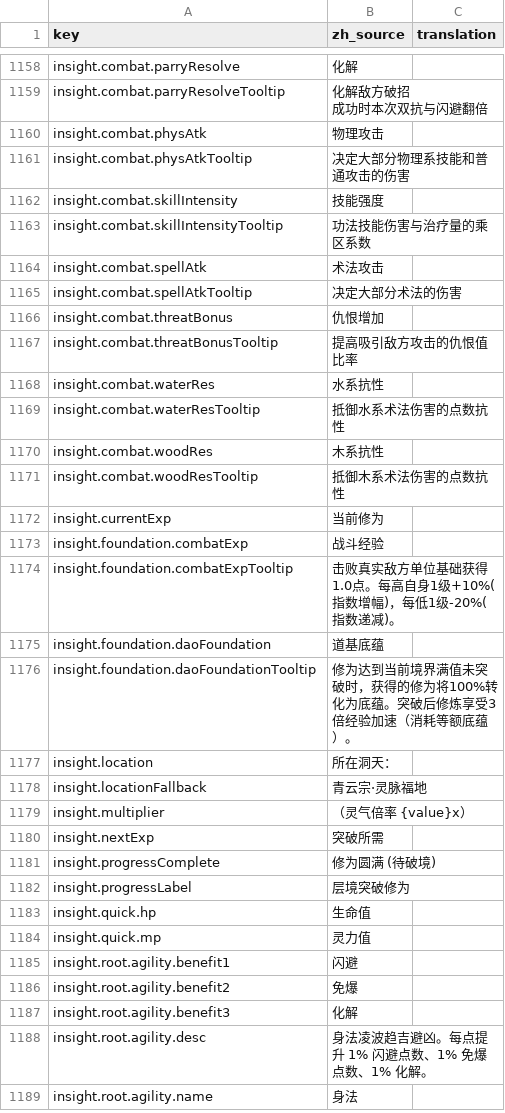
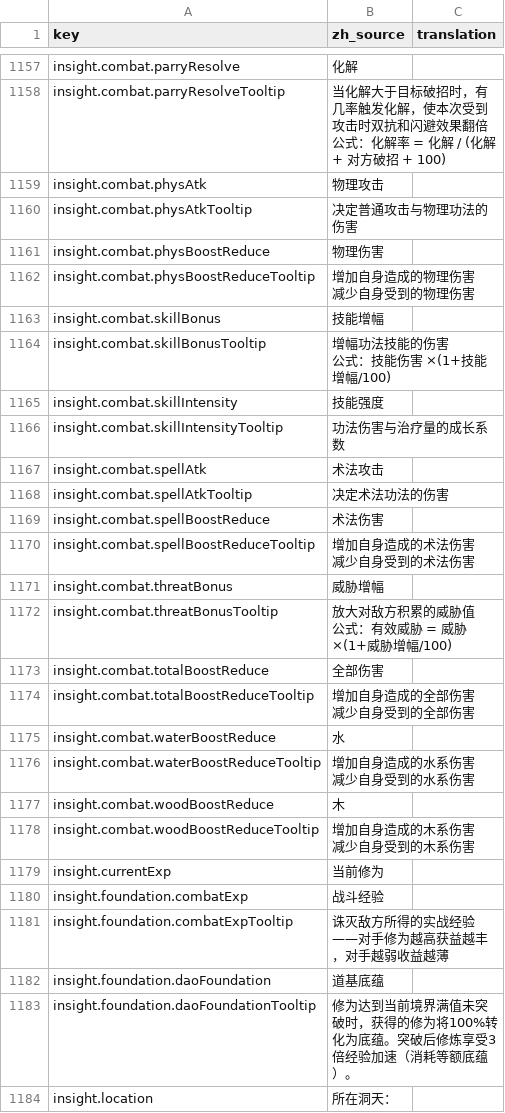
Before and after one commit to fruktoguo/daohua, a CSV file: frontend/public/locales/template.csv, drawn as a sheet; only a part is shown, gaps mark what is left out; the shorter side is filled out with more unchanged rows; removed rows and columns are numbered as before the commit, all else as after; ↵ is a line break in a cell; the diff covers the shown part only; the diff names each change by its address in the sheet, - before the commit and + after, or states it on an @@ line.

```diff
--- a/frontend/public/locales/template.csv
+++ b/frontend/public/locales/template.csv
-B1158 (zh_source): 化解敌方破招 ↵ 成功时本次双抗与闪避翻倍
+B1158 (zh_source): 当化解大于目标破招时，有几率触发化解，使本次受到攻击时双抗和闪避效果翻倍 ↵ 公式：化解率 = 化解 / (化解 + 对方破招 + 100)
-B1160 (zh_source): 决定大部分物理系技能和普通攻击的伤害
+B1160 (zh_source): 决定普通攻击与物理功法的伤害
+row 1161: insight.combat.physBoostReduce | 物理伤害
+row 1162: insight.combat.physBoostReduceTooltip | 增加自身造成的物理伤害 ↵ 减少自身受到的物理伤害
+row 1163: insight.combat.skillBonus | 技能增幅
+row 1164: insight.combat.skillBonusTooltip | 增幅功法技能的伤害 ↵ 公式：技能伤害 ×(1+技能增幅/100)
-B1166 (zh_source): 功法技能伤害与治疗量的乘区系数
+B1166 (zh_source): 功法伤害与治疗量的成长系数
-B1168 (zh_source): 决定大部分术法的伤害
+B1168 (zh_source): 决定术法功法的伤害
+row 1169: insight.combat.spellBoostReduce | 术法伤害
+row 1170: insight.combat.spellBoostReduceTooltip | 增加自身造成的术法伤害 ↵ 减少自身受到的术法伤害
-B1171 (zh_source): 仇恨增加
+B1171 (zh_source): 威胁增幅
-B1172 (zh_source): 提高吸引敌方攻击的仇恨值比率
+B1172 (zh_source): 放大对敌方积累的威胁值 ↵ 公式：有效威胁 = 威胁 ×(1+威胁增幅/100)
-row 1168: insight.combat.waterRes | 水系抗性
-row 1169: insight.combat.waterResTooltip | 抵御水系术法伤害的点数抗性
-row 1170: insight.combat.woodRes | 木系抗性
-row 1171: insight.combat.woodResTooltip | 抵御木系术法伤害的点数抗性
+row 1173: insight.combat.totalBoostReduce | 全部伤害
+row 1174: insight.combat.totalBoostReduceTooltip | 增加自身造成的全部伤害 ↵ 减少自身受到的全部伤害
+row 1175: insight.combat.waterBoostReduce | 水
+row 1176: insight.combat.waterBoostReduceTooltip | 增加自身造成的水系伤害 ↵ 减少自身受到的水系伤害
+row 1177: insight.combat.woodBoostReduce | 木
+row 1178: insight.combat.woodBoostReduceTooltip | 增加自身造成的木系伤害 ↵ 减少自身受到的木系伤害
-B1181 (zh_source): 击败真实敌方单位基础获得1.0点。每高自身1级+10%(指数增幅)，每低1级-20%(指数递减)。
+B1181 (zh_source): 诛灭敌方所得的实战经验——对手修为越高获益越丰，对手越弱收益越薄
```
Also changed, not shown: 39 added rows, 26 removed rows and 25 edited cells elsewhere in this file, 23 other files.
